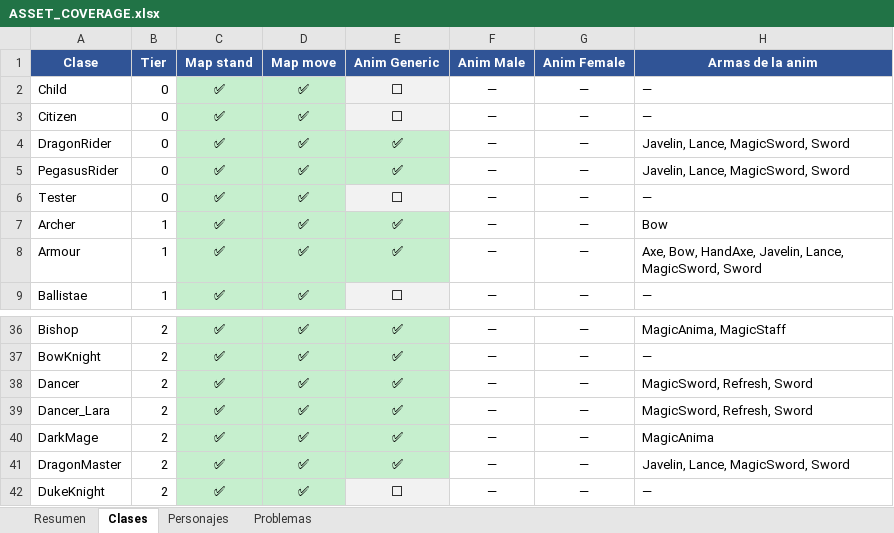
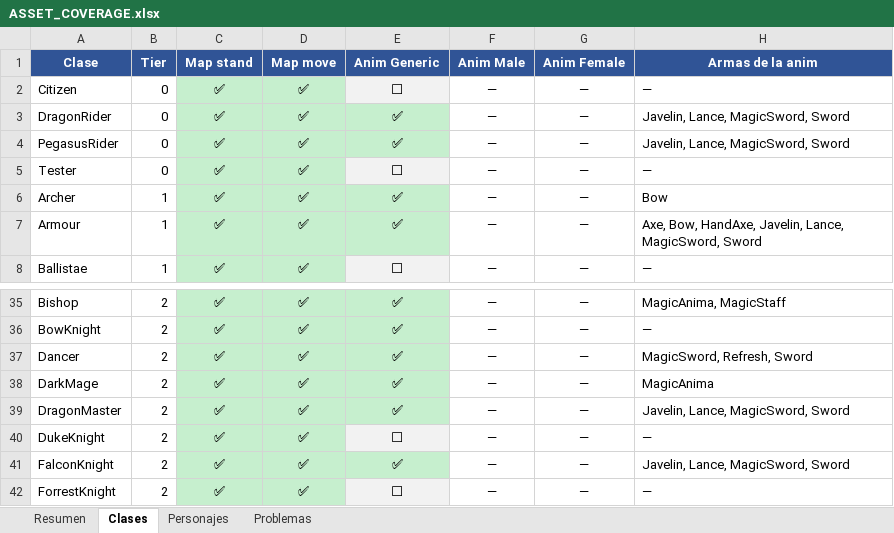
Before and after one commit to SirAxelloid1460/FireEmblem4_5_Remake, an Excel workbook: docs/ASSET_COVERAGE.xlsx, sheet Clases, drawn as a sheet; only a part is shown, gaps mark what is left out; the shorter side is filled out with more unchanged rows; values as stored, in another font and other column widths than the file's, no borders; the diff names each change by its address in the sheet, - before the commit and + after, or states it on an @@ line.

```diff
--- a/docs/ASSET_COVERAGE.xlsx (sheet Clases)
+++ b/docs/ASSET_COVERAGE.xlsx (sheet Clases)
-row 2: Child | 0 | ✅ | ✅ | ⬜ | — | — | —
-row 39: Dancer_Lara | 2 | ✅ | ✅ | ✅ | — | — | MagicSword, Refresh, Sword
```
Also changed, not shown: sheet Personajes, sheet Resumen, 5 other files.
